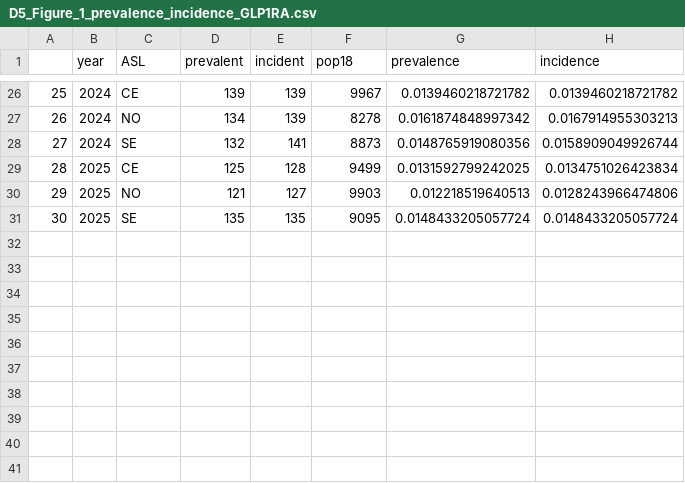
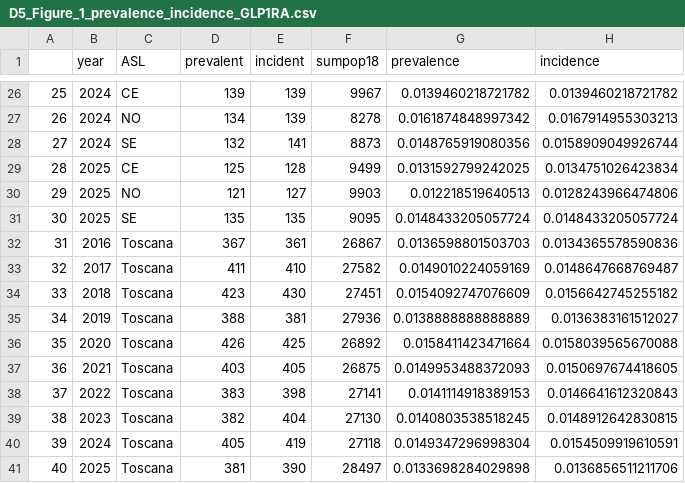
Before and after one commit to CentroRegionaleFVToscana/antidiabetici, a CSV file: i_test/test_D5_Figure_1/g_output/D5_Figure_1_prevalence_incidence_GLP1RA.csv, drawn as a sheet; only a part is shown, gaps mark what is left out; the diff names each change by its address in the sheet, - before the commit and + after, or states it on an @@ line.

```diff
--- a/i_test/test_D5_Figure_1/g_output/D5_Figure_1_prevalence_incidence_GLP1RA.csv
+++ b/i_test/test_D5_Figure_1/g_output/D5_Figure_1_prevalence_incidence_GLP1RA.csv
-F1: pop18
+F1: sumpop18
+row 32: 31 | 2016 | Toscana | 367 | 361 | 26867 | 0.0136598801503703 | 0.0134365578590836
+row 33: 32 | 2017 | Toscana | 411 | 410 | 27582 | 0.0149010224059169 | 0.0148647668769487
+row 34: 33 | 2018 | Toscana | 423 | 430 | 27451 | 0.0154092747076609 | 0.0156642745255182
+row 35: 34 | 2019 | Toscana | 388 | 381 | 27936 | 0.0138888888888889 | 0.0136383161512027
+row 36: 35 | 2020 | Toscana | 426 | 425 | 26892 | 0.0158411423471664 | 0.0158039565670088
+row 37: 36 | 2021 | Toscana | 403 | 405 | 26875 | 0.0149953488372093 | 0.0150697674418605
+row 38: 37 | 2022 | Toscana | 383 | 398 | 27141 | 0.0141114918389153 | 0.0146641612320843
+row 39: 38 | 2023 | Toscana | 382 | 404 | 27130 | 0.0140803538518245 | 0.0148912642830815
+row 40: 39 | 2024 | Toscana | 405 | 419 | 27118 | 0.0149347296998304 | 0.0154509919610591
+row 41: 40 | 2025 | Toscana | 381 | 390 | 28497 | 0.0133698284029898 | 0.0136856511211706
```
Also changed, not shown: i_test/test_D5_Figure_1/g_output/D5_Figure_1_prevalence_incidence_SGLT2i.csv, i_test/test_D5_Figure_1/g_output/D5_Figure_1_prevalence_incidence_tirzepatide.csv, 14 other files.
